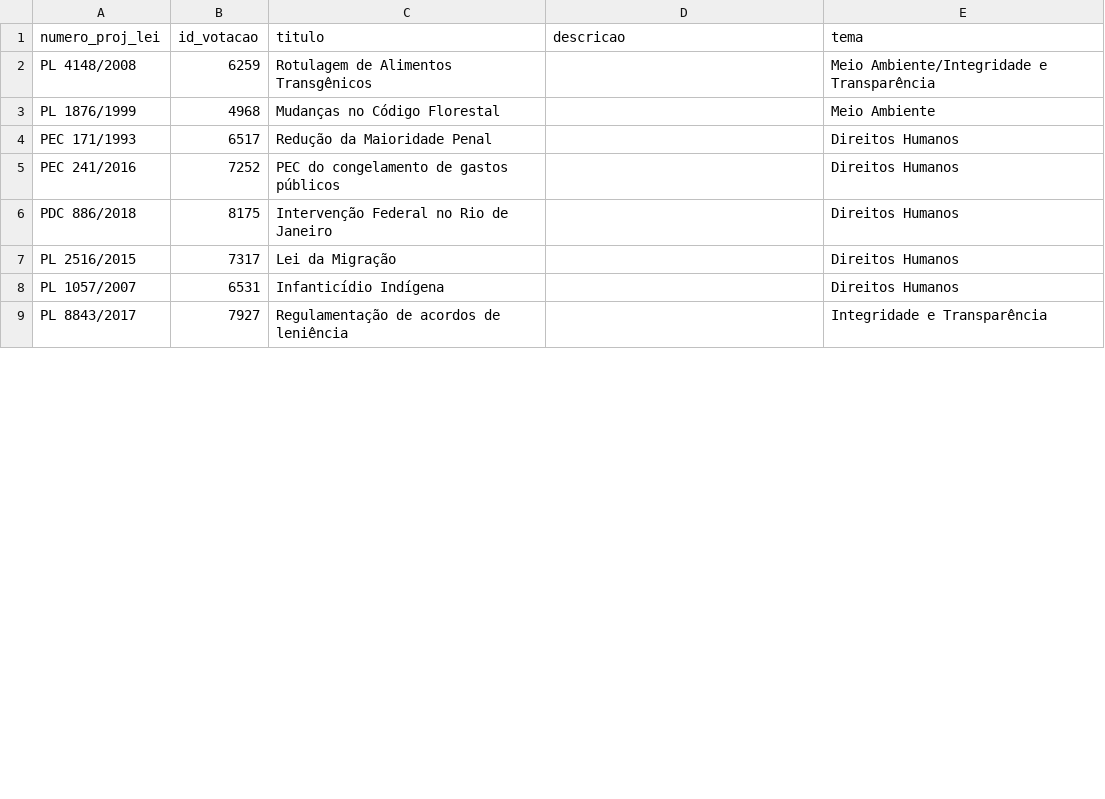
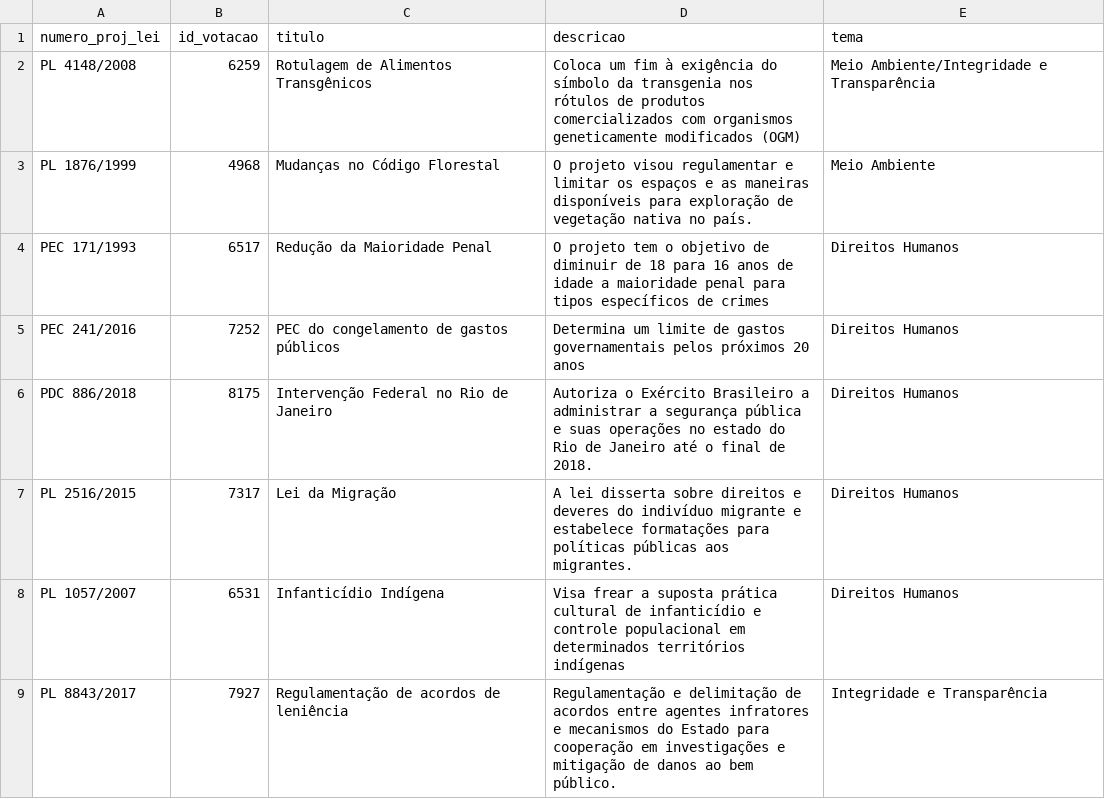
Before and after one commit to parlametria/perfil-parlamentar-dados, a CSV file: congresso/dados congresso/TabelaAuxVotacoes.csv, drawn as a sheet; only a part is shown; the diff covers the shown part only.

```diff
--- a/congresso/dados congresso/TabelaAuxVotacoes.csv
+++ b/congresso/dados congresso/TabelaAuxVotacoes.csv
@@ -1,9 +1,9 @@
 numero_proj_lei,id_votacao,titulo,descricao,tema
-PL 4148/2008,6259,Rotulagem de Alimentos Transgênicos,,Meio Ambiente/Integridade e Transparência
-PL 1876/1999,4968,Mudanças no Código Florestal,,Meio Ambiente
-PEC 171/1993,6517,Redução da Maioridade Penal,,Direitos Humanos
-PEC 241/2016,7252,PEC do congelamento de gastos públicos,,Direitos Humanos
-PDC 886/2018,8175,Intervenção Federal no Rio de Janeiro,,Direitos Humanos
-PL 2516/2015,7317,Lei da Migração,,Direitos Humanos
-PL 1057/2007,6531,Infanticídio Indígena,,Direitos Humanos
-PL 8843/2017,7927,Regulamentação de acordos de leniência,,Integridade e Transparência
+PL 4148/2008,6259,Rotulagem de Alimentos Transgênicos,Coloca um fim à exigência do símbolo da transgenia nos rótulos de produtos comercializados com organismos geneticamente modificados (OGM),Meio Ambiente/Integridade e Transparência
+PL 1876/1999,4968,Mudanças no Código Florestal,O projeto visou regulamentar e limitar os espaços e as maneiras disponíveis para exploração de vegetação nativa no país.,Meio Ambiente
+PEC 171/1993,6517,Redução da Maioridade Penal,O projeto tem o objetivo de diminuir de 18 para 16 anos de idade a maioridade penal para tipos específicos de crimes,Direitos Humanos
+PEC 241/2016,7252,PEC do congelamento de gastos públicos,Determina um limite de gastos governamentais pelos próximos 20 anos,Direitos Humanos
+PDC 886/2018,8175,Intervenção Federal no Rio de Janeiro,Autoriza o Exército Brasileiro a administrar a segurança pública e suas operações no estado do Rio de Janeiro até o final de 2018.,Direitos Humanos
+PL 2516/2015,7317,Lei da Migração,A lei disserta sobre direitos e deveres do indivíduo migrante e estabelece formatações para políticas públicas aos migrantes.,Direitos Humanos
+PL 1057/2007,6531,Infanticídio Indígena,Visa frear a suposta prática cultural de infanticídio e controle populacional em determinados territórios indígenas,Direitos Humanos
+PL 8843/2017,7927,Regulamentação de acordos de leniência,Regulamentação e delimitação de acordos entre agentes infratores e mecanismos do Estado para cooperação em investigações e mitigação de danos ao bem público.,Integridade e Transparência
```
Also changed, not shown: 1 added row and 7 edited cells elsewhere in this file.
